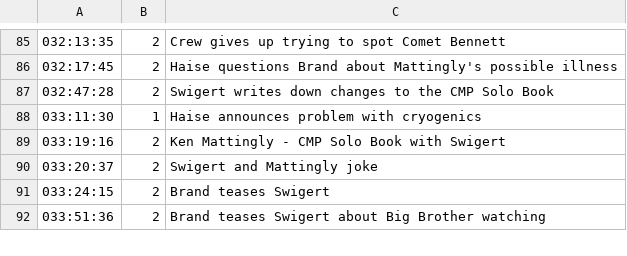
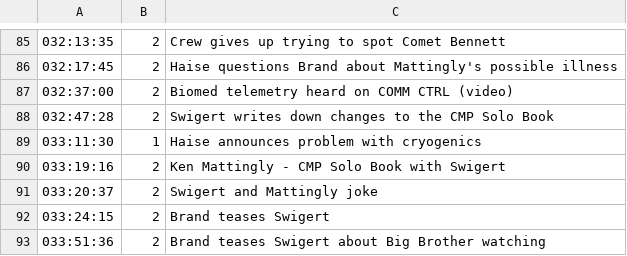
Before and after one commit to bfeist/Apollo_13, a CSV file: MISSION_DATA/A13_TOC.csv, drawn as a sheet; only a part is shown, gaps mark what is left out; the diff names each change by its address in the sheet, - before the commit and + after, or states it on an @@ line.

Commit message:
img cleanup new FB share image watermarked videos (2 left)

```diff
--- a/MISSION_DATA/A13_TOC.csv
+++ b/MISSION_DATA/A13_TOC.csv
+row 87: 032:37:00 | 2 | Biomed telemetry heard on COMM CTRL (video)
```
Also changed, not shown: _website/_webroot/13/indexes/TOCData.csv, _website/_webroot/13/indexes/videoSegmentData.csv, 13 other files.
